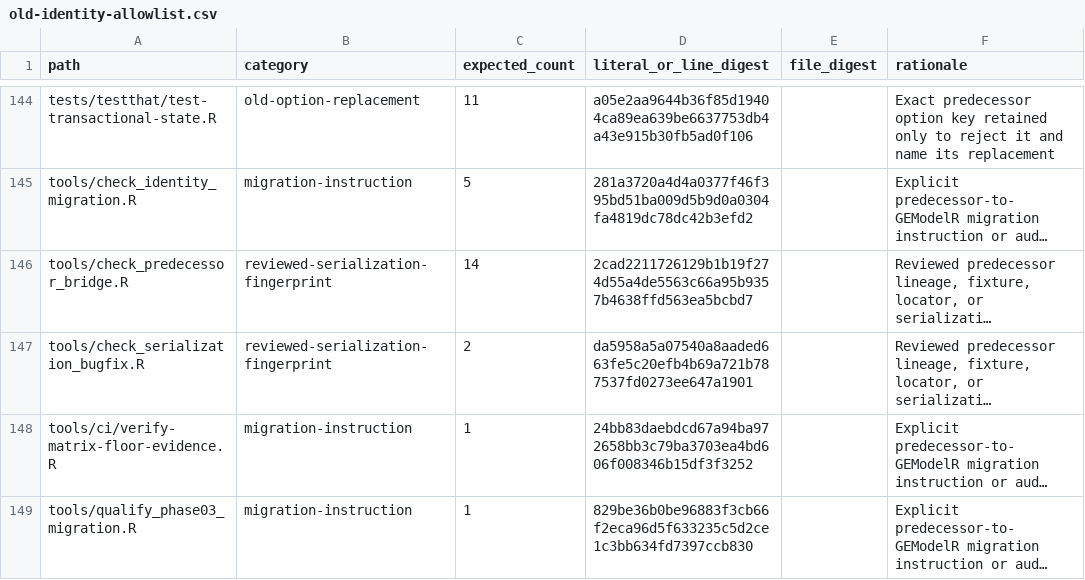
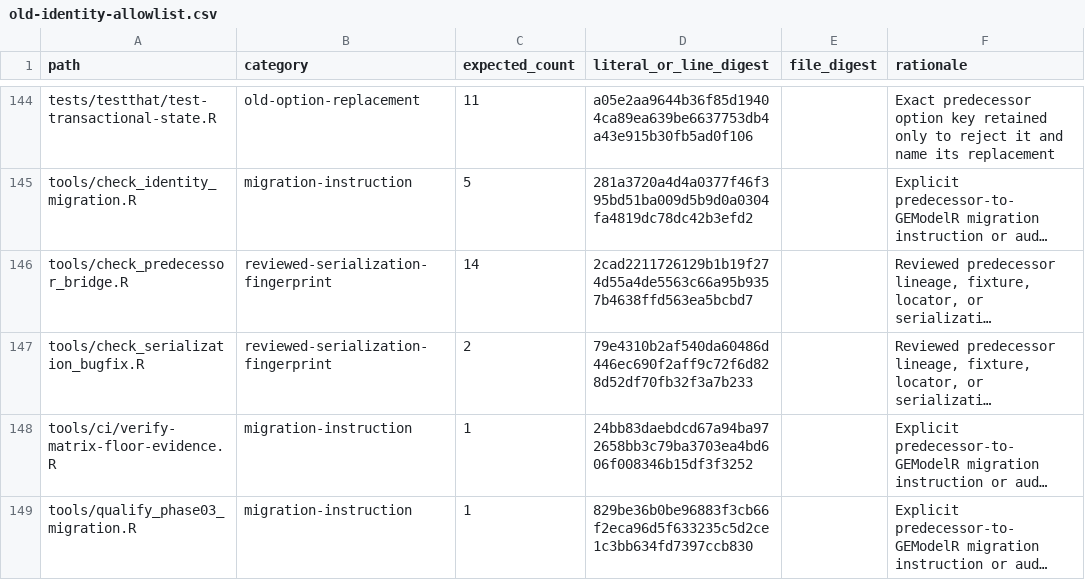
Before and after one commit to DavidZenz/tabloToR, a CSV file: inst/migration/old-identity-allowlist.csv, drawn as a sheet; only a part is shown, gaps mark what is left out; long unchanged cells end in …; the diff names each change by its address in the sheet, - before the commit and + after, or states it on an @@ line.

```diff
--- a/inst/migration/old-identity-allowlist.csv
+++ b/inst/migration/old-identity-allowlist.csv
-D147 (literal_or_line_digest): da5958a5a07540a8aaded663fe5c20efb4b69a721b787537fd0273ee647a1901
+D147 (literal_or_line_digest): 79e4310b2af540da60486d446ec690f2aff9c72f6d828d52df70fb32f3a7b233
```
Also changed, not shown: 12 other files.
